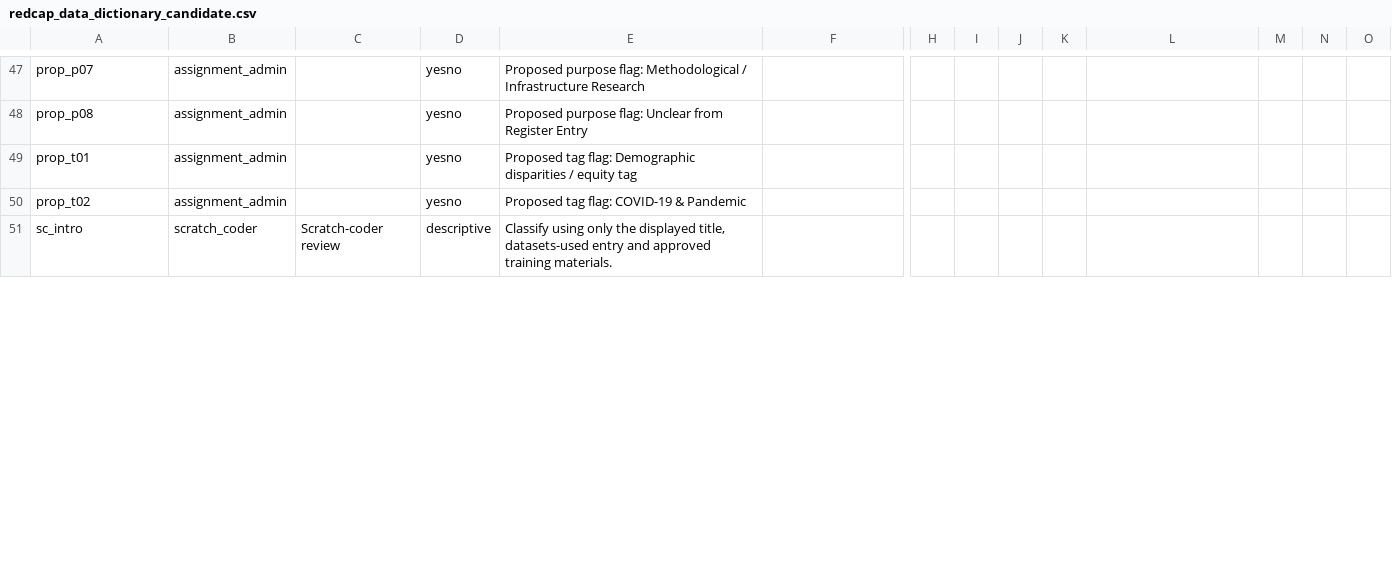
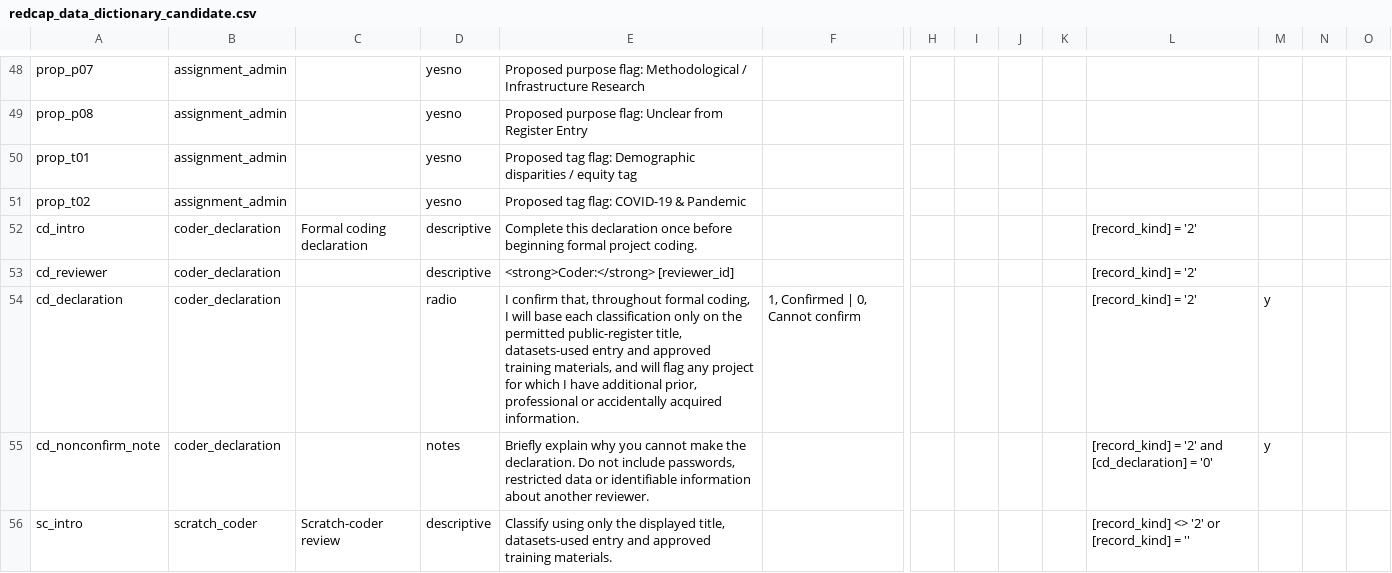
Before and after one commit to balintstewart77/ADR_DEA_project, a CSV file: preregistration/package/06_redcap/redcap_data_dictionary_candidate.csv, drawn as a sheet; only a part is shown, gaps mark what is left out; addresses are those after the commit; rows hold the shown columns only; the diff covers the shown part only; the diff names each change by its address in the sheet, - before the commit and + after, or states it on an @@ line.

```diff
--- a/preregistration/package/06_redcap/redcap_data_dictionary_candidate.csv
+++ b/preregistration/package/06_redcap/redcap_data_dictionary_candidate.csv
+row 52: cd_intro | coder_declaration | Formal coding declaration | descriptive | Complete this declaration once before beginning formal project coding. |  |  |  |  |  | [record_kind] = '2'
+row 53: cd_reviewer | coder_declaration |  | descriptive | <strong>Coder:</strong> [reviewer_id] |  |  |  |  |  | [record_kind] = '2'
+row 54: cd_declaration | coder_declaration |  | radio | I confirm that, throughout formal coding, I will base each classification only on the permitted public-register title, datasets-used entry and approved training materials, and will flag any project for which I have additional prior, professional or accidentally acquired information. | 1, Confirmed | 0, Cannot confirm |  |  |  |  | [record_kind] = '2' | y
+row 55: cd_nonconfirm_note | coder_declaration |  | notes | Briefly explain why you cannot make the declaration. Do not include passwords, restricted data or identifiable information about another reviewer. |  |  |  |  |  | [record_kind] = '2' and [cd_declaration] = '0' | y
-L56: (empty)
+L56: [record_kind] <> '2' or [record_kind] = ''
```
Also changed, not shown: 1 added row and 19 edited cells elsewhere in this file, preregistration/package/06_redcap/redcap_expected_export_schema.csv, preregistration/package/06_redcap/redcap_field_response_specification.csv, 28 other files.
